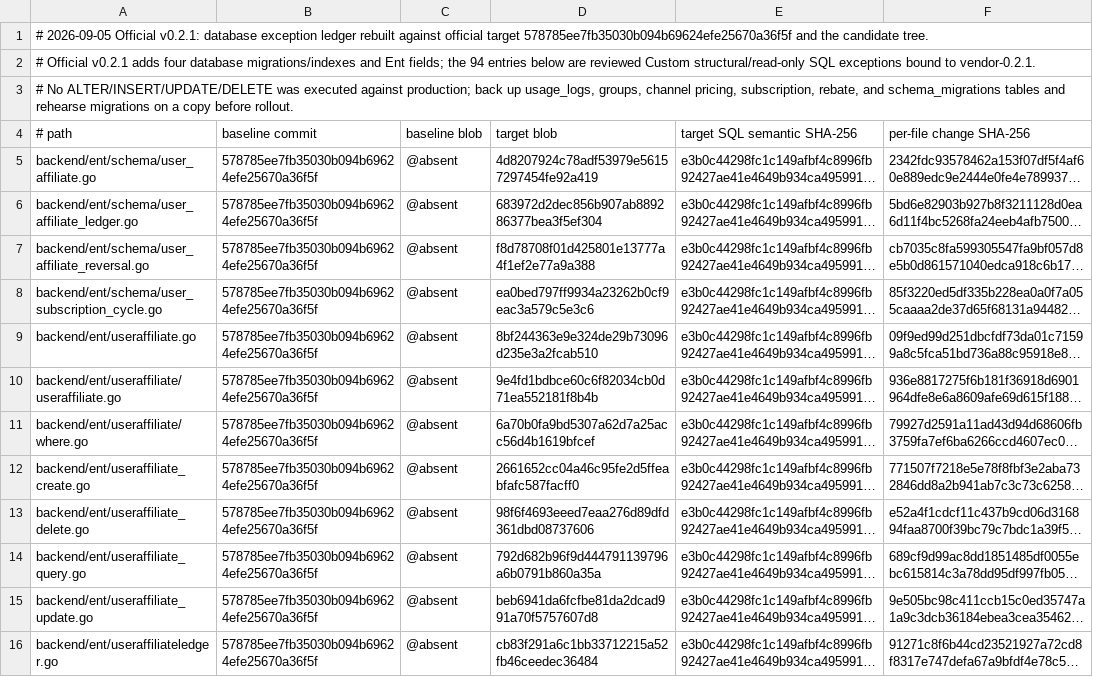
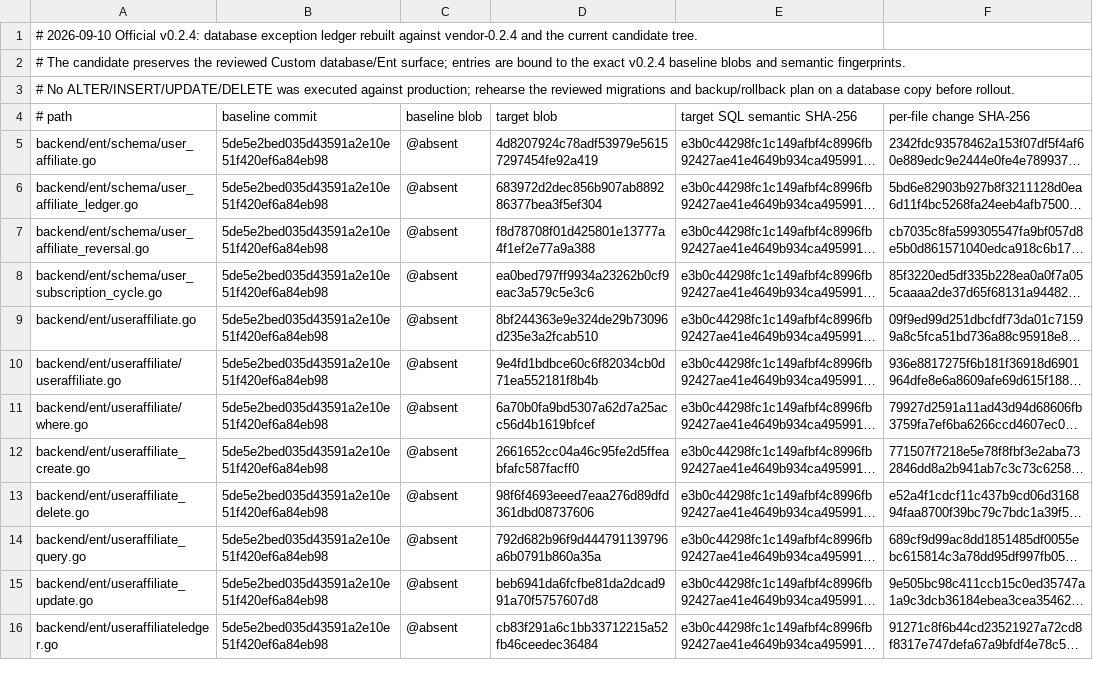
Before and after one commit to o87110/sub2api-custom-public, a TSV file: .github/custom-database-exceptions.tsv, drawn as a sheet; only a part is shown; long unchanged cells end in …; the diff covers the shown part only; the diff names each change by its address in the sheet, - before the commit and + after, or states it on an @@ line.

```diff
--- a/.github/custom-database-exceptions.tsv
+++ b/.github/custom-database-exceptions.tsv
-A1 (# path): # 2026-09-05 Official v0.2.1: database exception ledger rebuilt against official target 578785ee7fb35030b094b69624efe25670a36f5f and the candidate tree.
+A1 (# path): # 2026-09-10 Official v0.2.4: database exception ledger rebuilt against vendor-0.2.4 and the current candidate tree.
-A2 (# path): # Official v0.2.1 adds four database migrations/indexes and Ent fields; the 94 entries below are reviewed Custom structural/read-only SQL exceptions bound to vendor-0.2.1.
+A2 (# path): # The candidate preserves the reviewed Custom database/Ent surface; entries are bound to the exact v0.2.4 baseline blobs and semantic fingerprints.
-A3 (# path): …against production; back up usage_logs, groups, channel pricing, subscription, rebate, and schema_migrations tables and rehearse migrations on a copy before…
+A3 (# path): …against production; rehearse the reviewed migrations and backup/rollback plan on a database copy before…
-B5:B16 (baseline commit): 578785ee7fb35030b094b69624efe25670a36f5f
+B5:B16 (baseline commit): 5de5e2bed035d43591a2e10e51f420ef6a84eb98
```
Also changed, not shown: 115 edited cells elsewhere in this file, .github/custom-thin-bridge-contract.tsv, .github/custom-upstream-delta.tsv, 23 other files.
